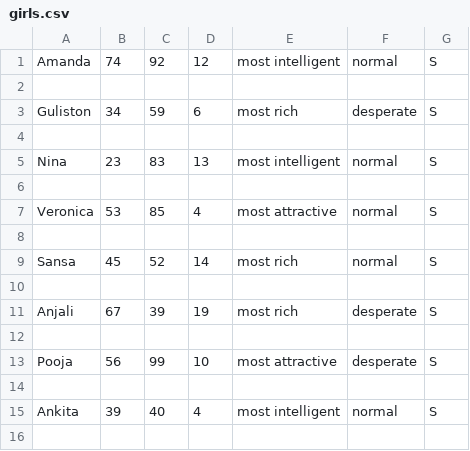
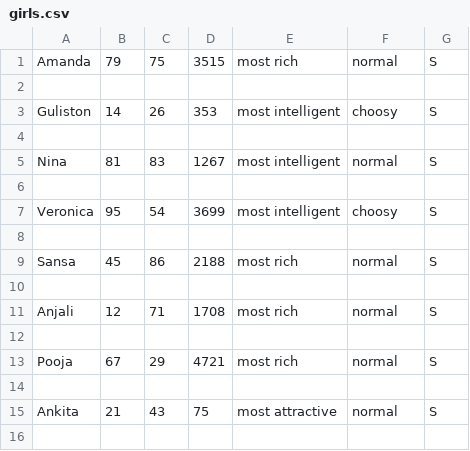
Before and after one commit to PPL-IIITA/ppl-assignment-19abhi71, a CSV file: Q_7/girls.csv, drawn as a sheet; only a part is shown; the diff covers the shown part only.

```diff
--- a/Q_7/girls.csv
+++ b/Q_7/girls.csv
@@ -1,16 +1,16 @@
-Amanda,74,92,12,most intelligent,normal,S
+Amanda,79,75,3515,most rich,normal,S
 
-Guliston,34,59,6,most rich,desperate,S
+Guliston,14,26,353,most intelligent,choosy,S
 
-Nina,23,83,13,most intelligent,normal,S
+Nina,81,83,1267,most intelligent,normal,S
 
-Veronica,53,85,4,most attractive,normal,S
+Veronica,95,54,3699,most intelligent,choosy,S
 
-Sansa,45,52,14,most rich,normal,S
+Sansa,45,86,2188,most rich,normal,S
 
-Anjali,67,39,19,most rich,desperate,S
+Anjali,12,71,1708,most rich,normal,S
 
-Pooja,56,99,10,most attractive,desperate,S
+Pooja,67,29,4721,most rich,normal,S
 
-Ankita,39,40,4,most intelligent,normal,S
+Ankita,21,43,75,most attractive,normal,S
 
```
Also changed, not shown: 24 edited cells elsewhere in this file, Q_6/girls.csv, Q_6/guys.csv, 3 other files.
